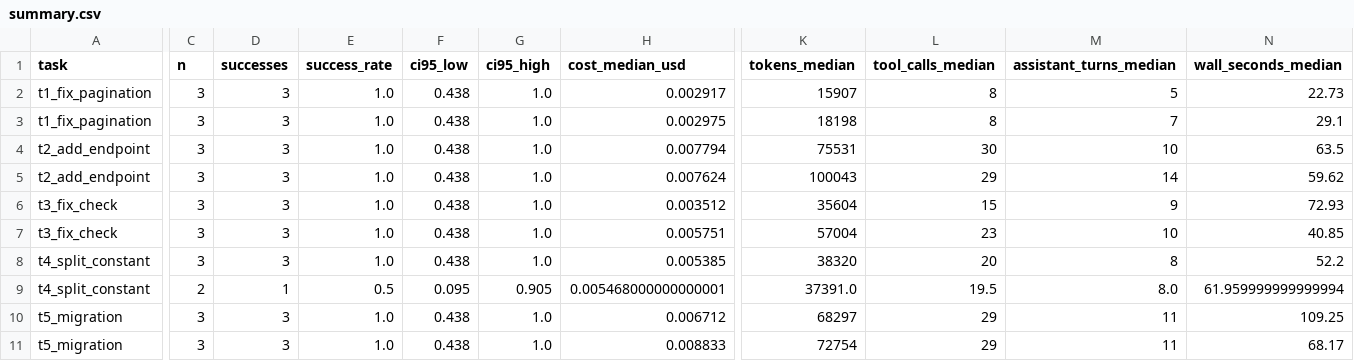
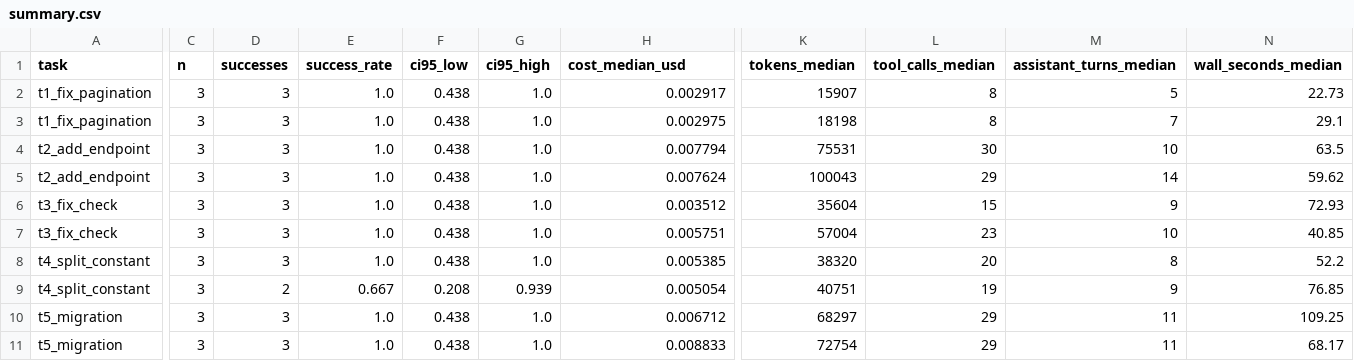
Before and after one commit to howisyour/my_first_pi_agent_project, a CSV file: experiments/results/calib_luna/summary.csv, drawn as a sheet; only a part is shown, gaps mark what is left out; the diff covers the shown part only; the diff names each change by its address in the sheet, - before the commit and + after, or states it on an @@ line.

```diff
--- a/experiments/results/calib_luna/summary.csv
+++ b/experiments/results/calib_luna/summary.csv
-C9 (n): 2
+C9 (n): 3
-D9 (successes): 1
+D9 (successes): 2
-E9 (success_rate): 0.5
+E9 (success_rate): 0.667
-F9 (ci95_low): 0.095
+F9 (ci95_low): 0.208
-G9 (ci95_high): 0.905
+G9 (ci95_high): 0.939
-H9 (cost_median_usd): 0.005468000000000001
+H9 (cost_median_usd): 0.005054
-K9 (tokens_median): 37391.0
+K9 (tokens_median): 40751
-L9 (tool_calls_median): 19.5
+L9 (tool_calls_median): 19
-M9 (assistant_turns_median): 8.0
+M9 (assistant_turns_median): 9
-N9 (wall_seconds_median): 61.959999999999994
+N9 (wall_seconds_median): 76.85
```
Also changed, not shown: 5 edited cells elsewhere in this file, 9 other files.
